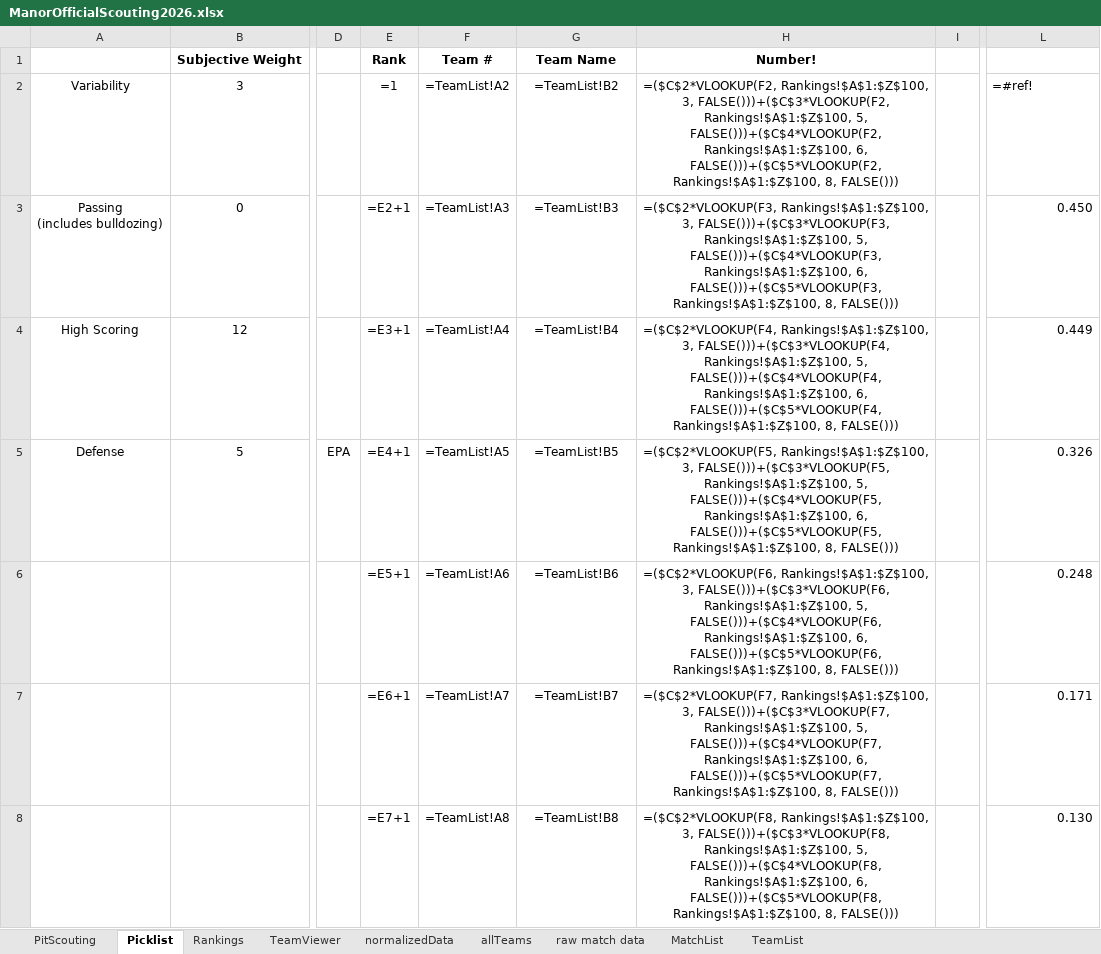
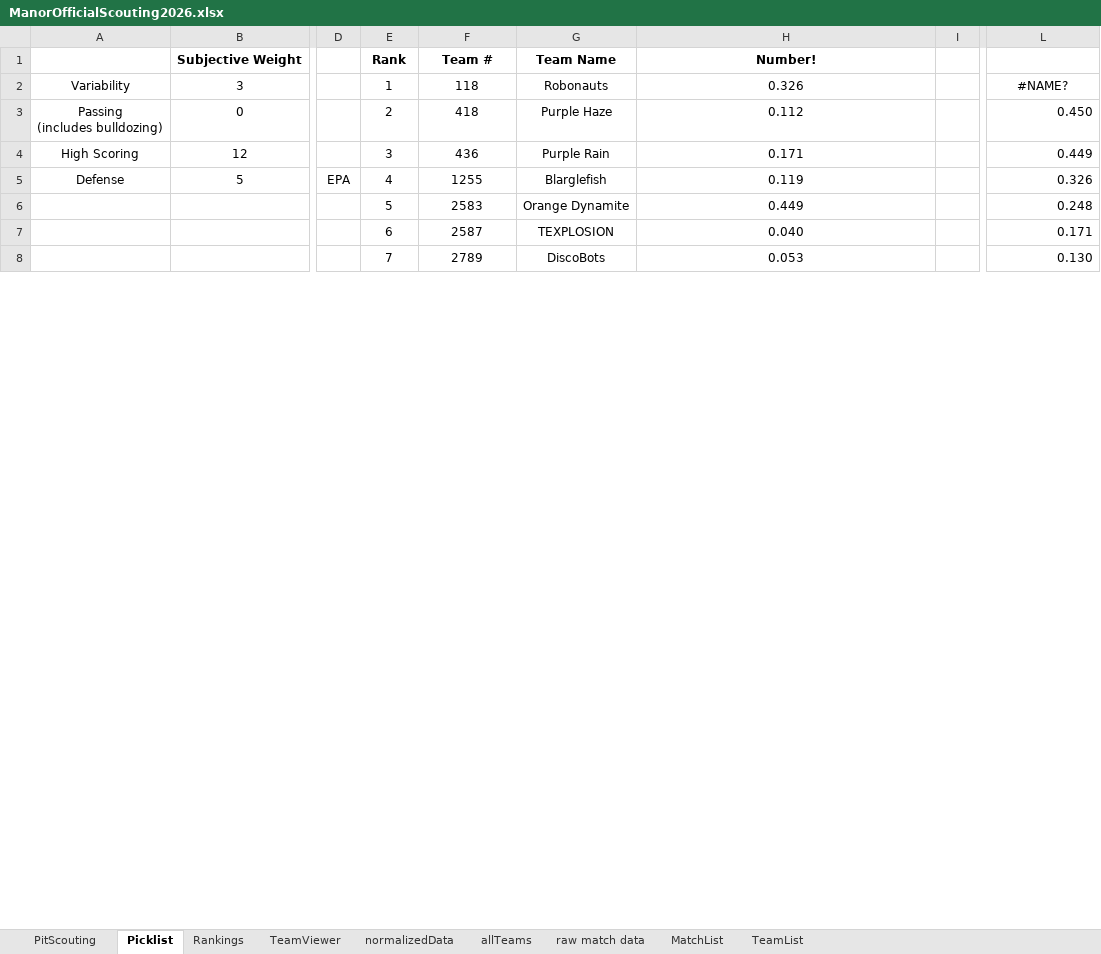
Before and after one commit to lasarobotics/PurpleScout, an Excel workbook: ManorOfficialScouting2026.xlsx, sheet Picklist, drawn as a sheet; only a part is shown, gaps mark what is left out; values as stored, in another font and other column widths than the file's, no borders; formulas without a stored value are shown as written; charts and pictures not drawn; the diff covers the shown part only; the diff names each change by its address in the sheet, - before the commit and + after, or states it on an @@ line.

```diff
--- a/ManorOfficialScouting2026.xlsx (sheet Picklist)
+++ b/ManorOfficialScouting2026.xlsx (sheet Picklist)
-E2: =1
+E2: 1
-F2: =TeamList!A2
+F2: 118
-G2: =TeamList!B2
+G2: Robonauts
-H2: =($C$2*VLOOKUP(F2, Rankings!$A$1:$Z$100, 3, FALSE()))+($C$3*VLOOKUP(F2, Rankings!$A$1:$Z$100, 5, FALSE()))+($C$4*VLOOKUP(F2, Rankings!$A$1:$Z$100, 6, FALSE()))+($C$5*VLOOKUP(F2, Rankings!$A$1:$Z$100, 8, FALSE()))
+H2: 0.326
-L2: =#ref!
+L2: #NAME?
-L2 alignment: left
+L2 alignment: center
-E3: =E2+1
+E3: 2
-F3: =TeamList!A3
+F3: 418
-G3: =TeamList!B3
+G3: Purple Haze
-H3: =($C$2*VLOOKUP(F3, Rankings!$A$1:$Z$100, 3, FALSE()))+($C$3*VLOOKUP(F3, Rankings!$A$1:$Z$100, 5, FALSE()))+($C$4*VLOOKUP(F3, Rankings!$A$1:$Z$100, 6, FALSE()))+($C$5*VLOOKUP(F3, Rankings!$A$1:$Z$100, 8, FALSE()))
+H3: 0.112
-E4: =E3+1
+E4: 3
-F4: =TeamList!A4
+F4: 436
-G4: =TeamList!B4
+G4: Purple Rain
-H4: =($C$2*VLOOKUP(F4, Rankings!$A$1:$Z$100, 3, FALSE()))+($C$3*VLOOKUP(F4, Rankings!$A$1:$Z$100, 5, FALSE()))+($C$4*VLOOKUP(F4, Rankings!$A$1:$Z$100, 6, FALSE()))+($C$5*VLOOKUP(F4, Rankings!$A$1:$Z$100, 8, FALSE()))
+H4: 0.171
-E5: =E4+1
+E5: 4
-F5: =TeamList!A5
+F5: 1255
-G5: =TeamList!B5
+G5: Blarglefish
-H5: =($C$2*VLOOKUP(F5, Rankings!$A$1:$Z$100, 3, FALSE()))+($C$3*VLOOKUP(F5, Rankings!$A$1:$Z$100, 5, FALSE()))+($C$4*VLOOKUP(F5, Rankings!$A$1:$Z$100, 6, FALSE()))+($C$5*VLOOKUP(F5, Rankings!$A$1:$Z$100, 8, FALSE()))
+H5: 0.119
-E6: =E5+1
+E6: 5
-F6: =TeamList!A6
+F6: 2583
-G6: =TeamList!B6
+G6: Orange Dynamite
-H6: =($C$2*VLOOKUP(F6, Rankings!$A$1:$Z$100, 3, FALSE()))+($C$3*VLOOKUP(F6, Rankings!$A$1:$Z$100, 5, FALSE()))+($C$4*VLOOKUP(F6, Rankings!$A$1:$Z$100, 6, FALSE()))+($C$5*VLOOKUP(F6, Rankings!$A$1:$Z$100, 8, FALSE()))
+H6: 0.449
-E7: =E6+1
+E7: 6
-F7: =TeamList!A7
+F7: 2587
-G7: =TeamList!B7
+G7: TEXPLOSION
-H7: =($C$2*VLOOKUP(F7, Rankings!$A$1:$Z$100, 3, FALSE()))+($C$3*VLOOKUP(F7, Rankings!$A$1:$Z$100, 5, FALSE()))+($C$4*VLOOKUP(F7, Rankings!$A$1:$Z$100, 6, FALSE()))+($C$5*VLOOKUP(F7, Rankings!$A$1:$Z$100, 8, FALSE()))
+H7: 0.040
-E8: =E7+1
+E8: 7
-F8: =TeamList!A8
+F8: 2789
-G8: =TeamList!B8
+G8: DiscoBots
-H8: =($C$2*VLOOKUP(F8, Rankings!$A$1:$Z$100, 3, FALSE()))+($C$3*VLOOKUP(F8, Rankings!$A$1:$Z$100, 5, FALSE()))+($C$4*VLOOKUP(F8, Rankings!$A$1:$Z$100, 6, FALSE()))+($C$5*VLOOKUP(F8, Rankings!$A$1:$Z$100, 8, FALSE()))
+H8: 0.053
```
Also changed, not shown: 59 added rows, 59 removed rows and 96 edited cells elsewhere in this sheet, sheet raw match data, sheet allTeams, sheet normalizedData, sheet Rankings, sheet TeamViewer, charts or pictures, 11 other files.
